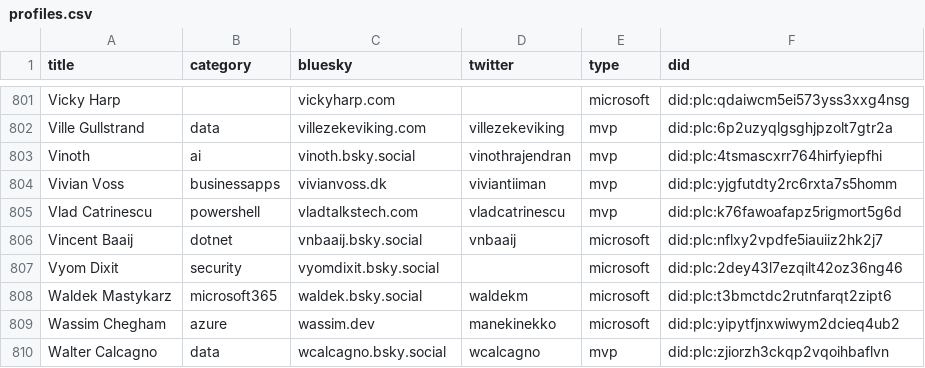
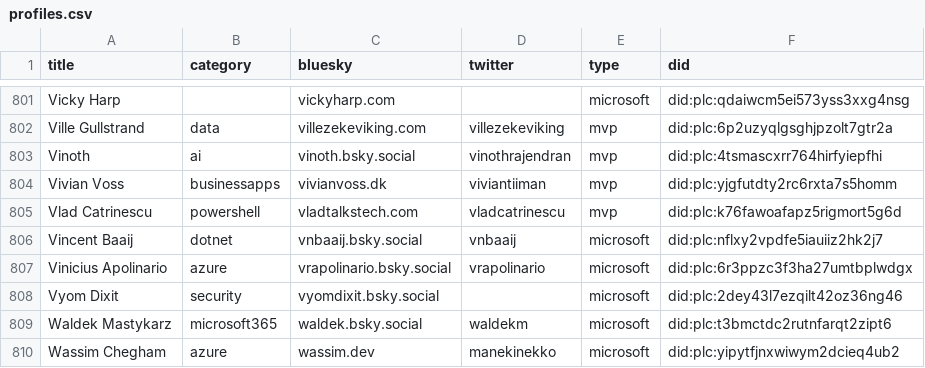
Before and after one commit to merill/bluesky, a CSV file: website/static/profiles.csv, drawn as a sheet; only a part is shown, gaps mark what is left out; the shorter side is filled out with more unchanged rows; the diff names each change by its address in the sheet, - before the commit and + after, or states it on an @@ line.

```diff
--- a/website/static/profiles.csv
+++ b/website/static/profiles.csv
+row 807: Vinicius Apolinario | azure | vrapolinario.bsky.social | vrapolinario | microsoft | did:plc:6r3ppzc3f3ha27umtbplwdgx
```
Also changed, not shown: 1 other file.
